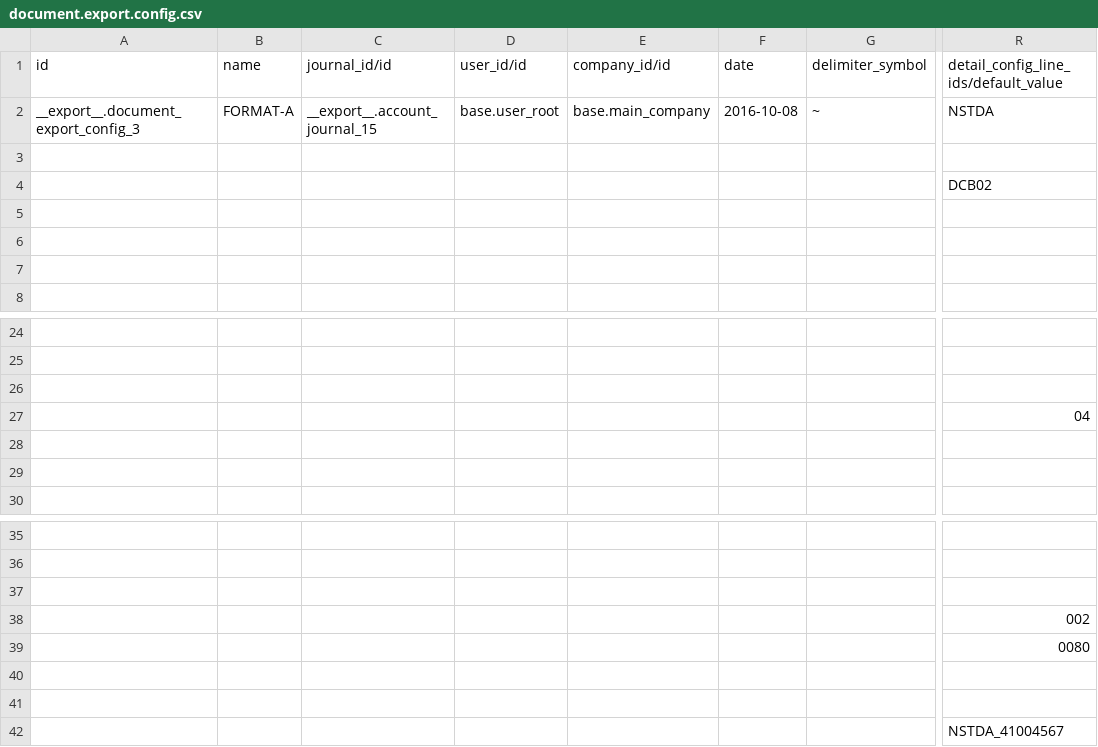
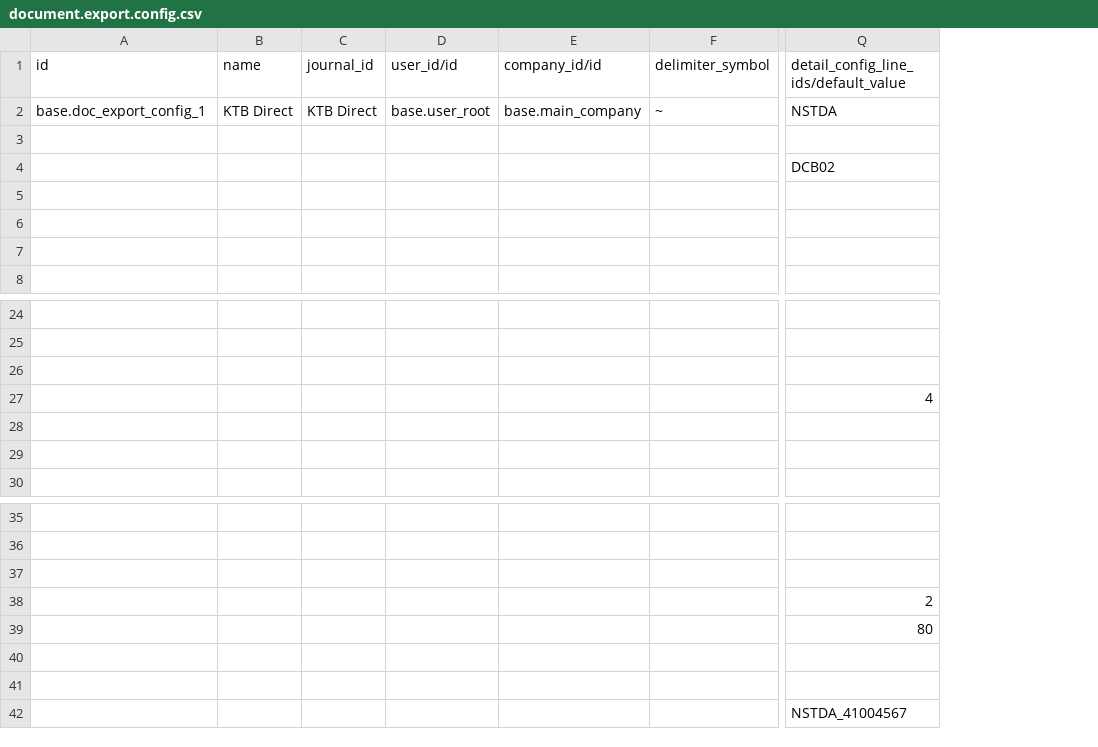
Before and after one commit to pabi2/pb2_addons, a CSV file: payment_export/sample/document.export.config.csv, drawn as a sheet; only a part is shown, gaps mark what is left out; removed rows and columns are numbered as before the commit, all else as after; the diff names each change by its address in the sheet, - before the commit and + after, or states it on an @@ line.

```diff
--- a/payment_export/sample/document.export.config.csv
+++ b/payment_export/sample/document.export.config.csv
-column C (journal_id/id), row 2: __export__.account_journal_15
+column C (journal_id), row 2: KTB Direct
-column F (date), row 2: 2016-10-08
-A2 (id): __export__.document_export_config_3
+A2 (id): base.doc_export_config_1
-B2 (name): FORMAT-A
+B2 (name): KTB Direct
-Q27: 04
+Q27: 4
-Q38: 002
+Q38: 2
-Q39: 0080
+Q39: 80
```
Also changed, not shown: 7 other files.
